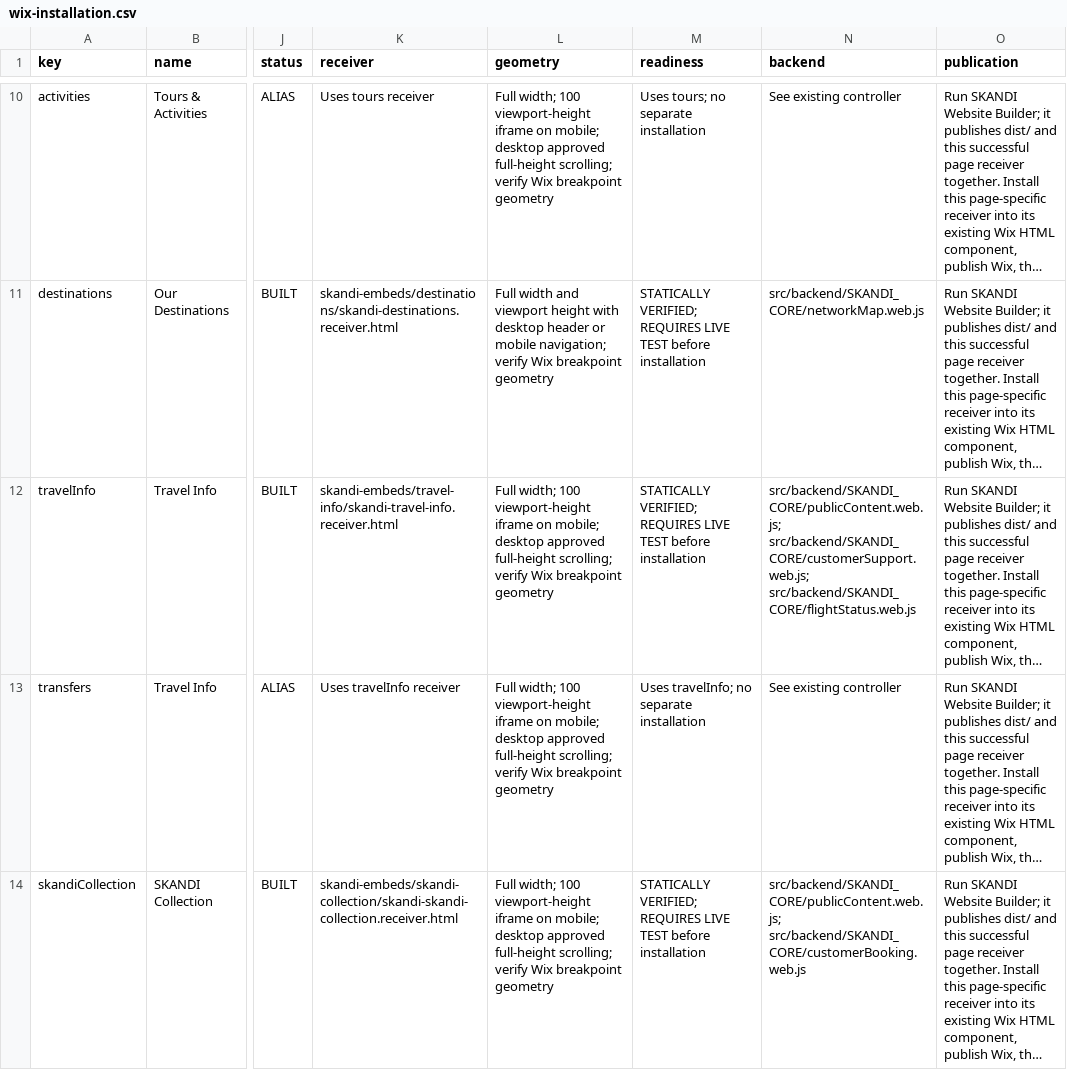
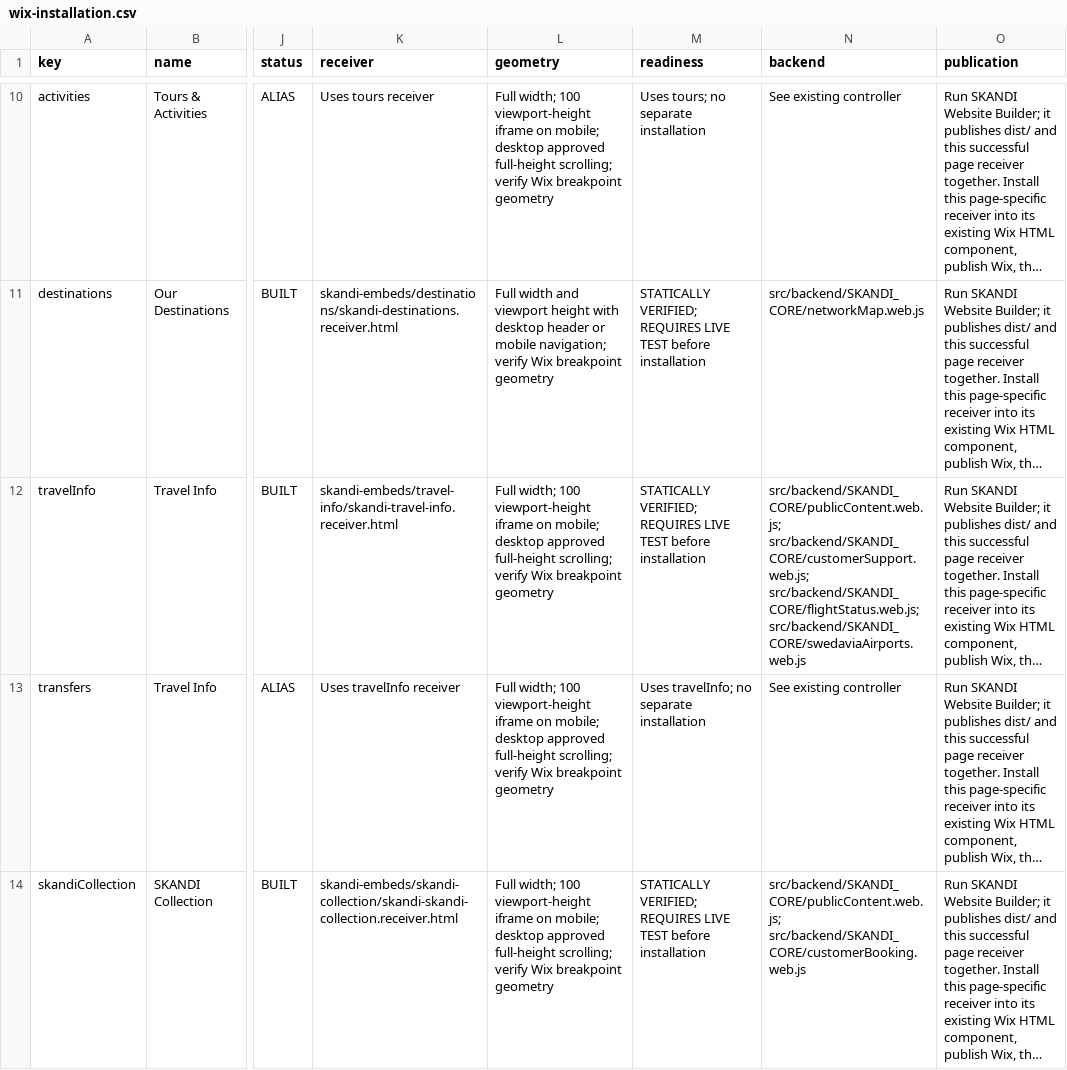
Before and after one commit to skanditravels/SKANDI-TRAVELS, a CSV file: dist/wix-installation.csv, drawn as a sheet; only a part is shown, gaps mark what is left out; long unchanged cells end in …; the diff names each change by its address in the sheet, - before the commit and + after, or states it on an @@ line.

```diff
--- a/dist/wix-installation.csv
+++ b/dist/wix-installation.csv
-N12 (backend): src/backend/SKANDI_CORE/publicContent.web.js; src/backend/SKANDI_CORE/customerSupport.web.js; src/backend/SKANDI_CORE/flightStatus.web.js
+N12 (backend): src/backend/SKANDI_CORE/publicContent.web.js; src/backend/SKANDI_CORE/customerSupport.web.js; src/backend/SKANDI_CORE/flightStatus.web.js; src/backend/SKANDI_CORE/swedaviaAirports.web.js
```
Also changed, not shown: 2 other files.
